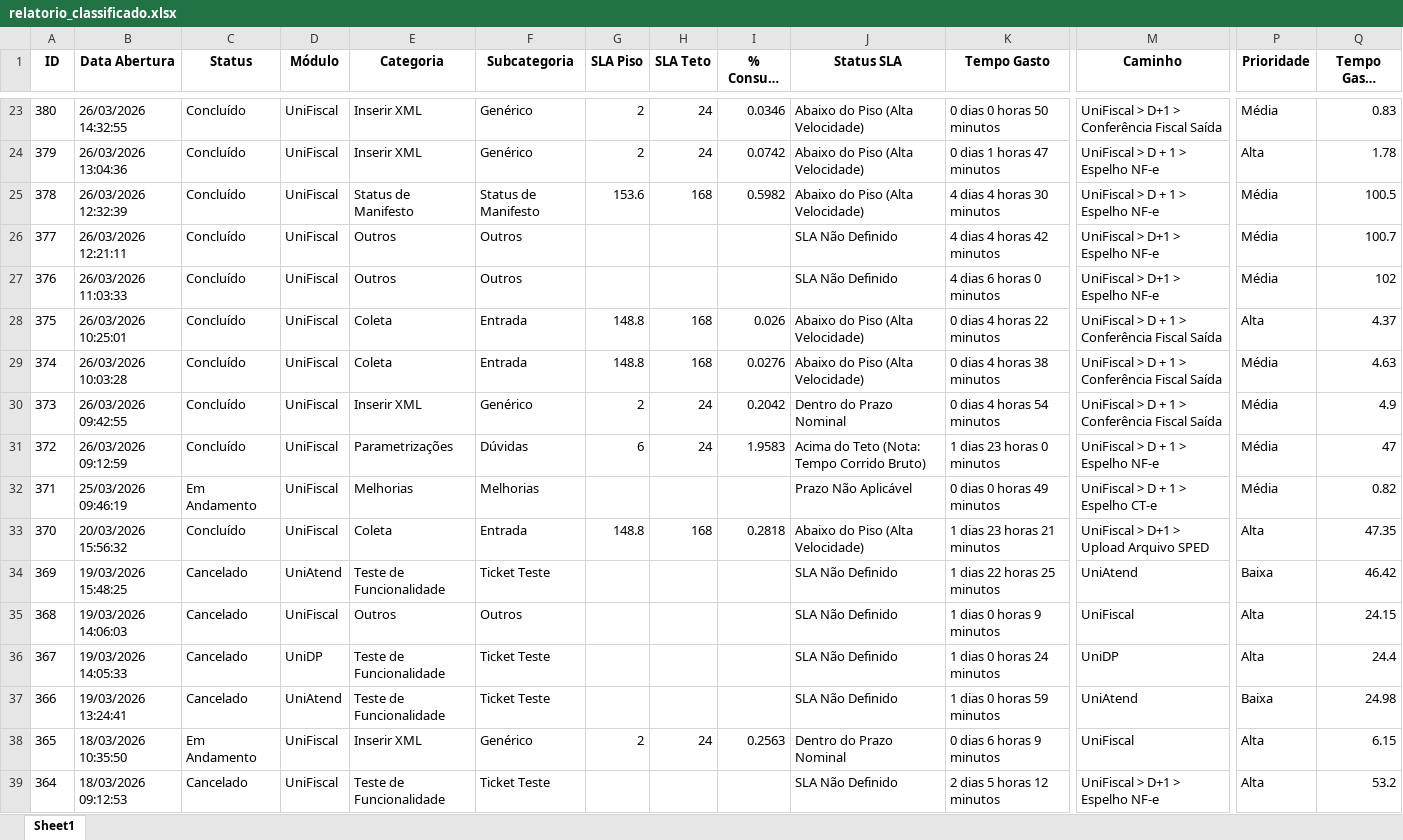
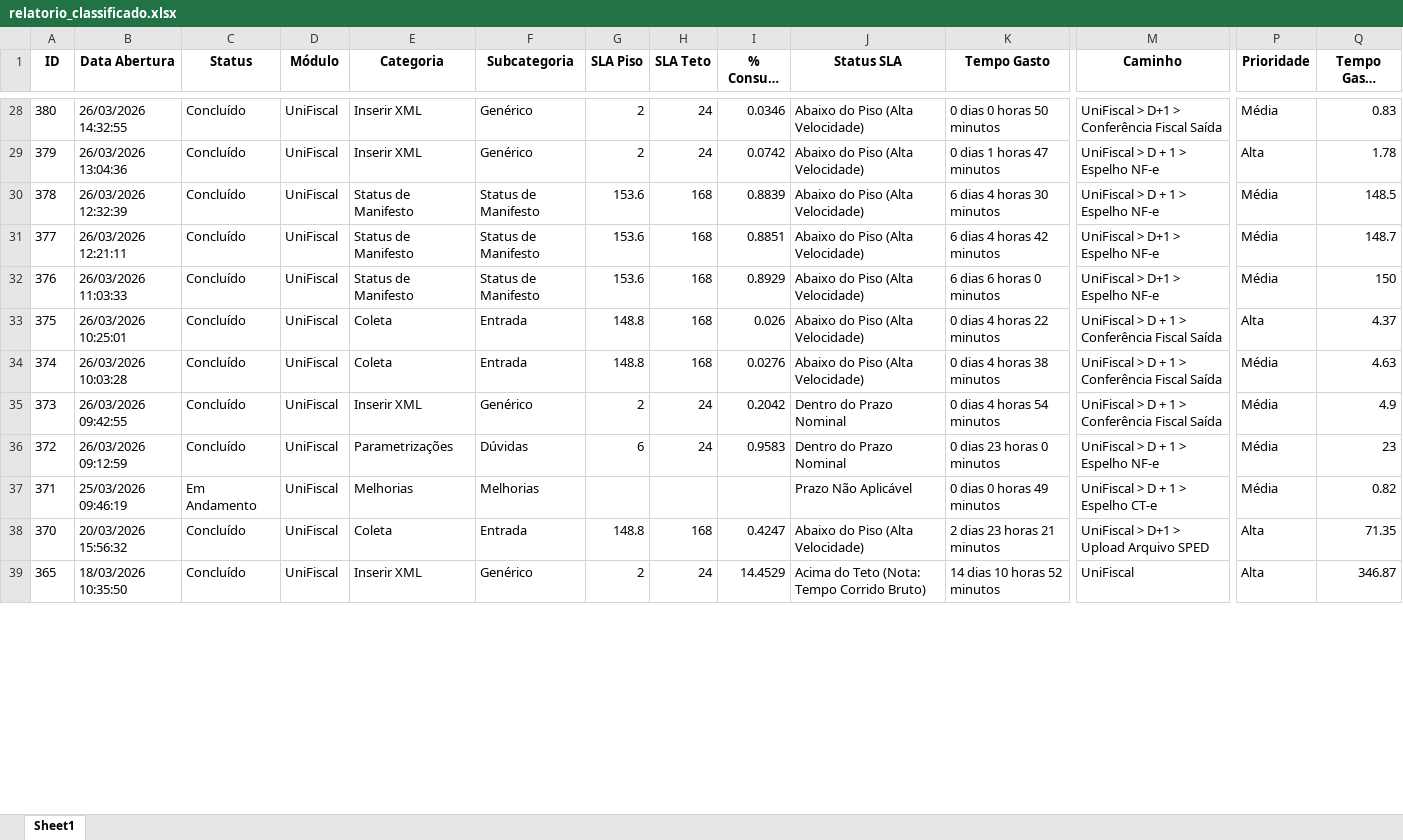
Before and after one commit to elainecalazans/dashboard-uniatend, an Excel workbook: classicar_tickets_textos/relatorio_classificado.xlsx, sheet Sheet1, drawn as a sheet; only a part is shown, gaps mark what is left out; long unchanged cells end in …; values as stored, in another font and other column widths than the file's, no borders; removed rows and columns are numbered as before the commit, all else as after; rows hold the shown columns only; the diff covers the shown part only; the diff names each change by its address in the sheet, - before the commit and + after, or states it on an @@ line.

```diff
--- a/classicar_tickets_textos/relatorio_classificado.xlsx (sheet Sheet1)
+++ b/classicar_tickets_textos/relatorio_classificado.xlsx (sheet Sheet1)
-I30 (% Consumo SLA): 0.5982
+I30 (% Consumo SLA): 0.8839
-K30 (Tempo Gasto): 4 dias 4 horas 30 minutos
+K30 (Tempo Gasto): 6 dias 4 horas 30 minutos
-Q30 (Tempo Gasto (Horas)): 100.5
+Q30 (Tempo Gasto (Horas)): 148.5
-E31:E32 (Categoria): Outros
+E31:E32 (Categoria): Status de Manifesto
-F31:F32 (Subcategoria): Outros
+F31:F32 (Subcategoria): Status de Manifesto
-G31:G32 (SLA Piso): (empty)
+G31:G32 (SLA Piso): 153.6
-H31:H32 (SLA Teto): (empty)
+H31:H32 (SLA Teto): 168
-I31 (% Consumo SLA): (empty)
+I31 (% Consumo SLA): 0.8851
-J31:J32 (Status SLA): SLA Não Definido
+J31:J32 (Status SLA): Abaixo do Piso (Alta Velocidade)
-K31 (Tempo Gasto): 4 dias 4 horas 42 minutos
+K31 (Tempo Gasto): 6 dias 4 horas 42 minutos
-Q31 (Tempo Gasto (Horas)): 100.7
+Q31 (Tempo Gasto (Horas)): 148.7
-I32 (% Consumo SLA): (empty)
+I32 (% Consumo SLA): 0.8929
-K32 (Tempo Gasto): 4 dias 6 horas 0 minutos
+K32 (Tempo Gasto): 6 dias 6 horas 0 minutos
-Q32 (Tempo Gasto (Horas)): 102
+Q32 (Tempo Gasto (Horas)): 150
-I36 (% Consumo SLA): 1.9583
+I36 (% Consumo SLA): 0.9583
-J36 (Status SLA): Acima do Teto (Nota: Tempo Corrido Bruto)
+J36 (Status SLA): Dentro do Prazo Nominal
-K36 (Tempo Gasto): 1 dias 23 horas 0 minutos
+K36 (Tempo Gasto): 0 dias 23 horas 0 minutos
-Q36 (Tempo Gasto (Horas)): 47
+Q36 (Tempo Gasto (Horas)): 23
-I38 (% Consumo SLA): 0.2818
+I38 (% Consumo SLA): 0.4247
-K38 (Tempo Gasto): 1 dias 23 horas 21 minutos
+K38 (Tempo Gasto): 2 dias 23 horas 21 minutos
-Q38 (Tempo Gasto (Horas)): 47.35
+Q38 (Tempo Gasto (Horas)): 71.35
-row 34: 369 | 19/03/2026 15:48:25 | Cancelado | UniAtend | Teste de Funcionalidade | Ticket Teste |  |  |  | SLA Não Definido | 1 dias 22 horas 25 minutos | UniAtend | Baixa | 46.42
-row 35: 368 | 19/03/2026 14:06:03 | Cancelado | UniFiscal | Outros | Outros |  |  |  | SLA Não Definido | 1 dias 0 horas 9 minutos | UniFiscal | Alta | 24.15
-row 36: 367 | 19/03/2026 14:05:33 | Cancelado | UniDP | Teste de Funcionalidade | Ticket Teste |  |  |  | SLA Não Definido | 1 dias 0 horas 24 minutos | UniDP | Alta | 24.4
-row 37: 366 | 19/03/2026 13:24:41 | Cancelado | UniAtend | Teste de Funcionalidade | Ticket Teste |  |  |  | SLA Não Definido | 1 dias 0 horas 59 minutos | UniAtend | Baixa | 24.98
-C39 (Status): Em Andamento
+C39 (Status): Concluído
-I39 (% Consumo SLA): 0.2563
+I39 (% Consumo SLA): 14.4529
-J39 (Status SLA): Dentro do Prazo Nominal
+J39 (Status SLA): Acima do Teto (Nota: Tempo Corrido Bruto)
-K39 (Tempo Gasto): 0 dias 6 horas 9 minutos
+K39 (Tempo Gasto): 14 dias 10 horas 52 minutos
-Q39 (Tempo Gasto (Horas)): 6.15
+Q39 (Tempo Gasto (Horas)): 346.87
-row 39: 364 | 18/03/2026 09:12:53 | Cancelado | UniFiscal | Teste de Funcionalidade | Ticket Teste |  |  |  | SLA Não Definido | 2 dias 5 horas 12 minutos | UniFiscal > D+1 > Espelho NF-e | Alta | 53.2
```
Also changed, not shown: 15 added rows, 26 removed rows and 102 edited cells elsewhere in this sheet, relatorio_dashboard/relatorio_classificado.xlsx, 4 other files.
